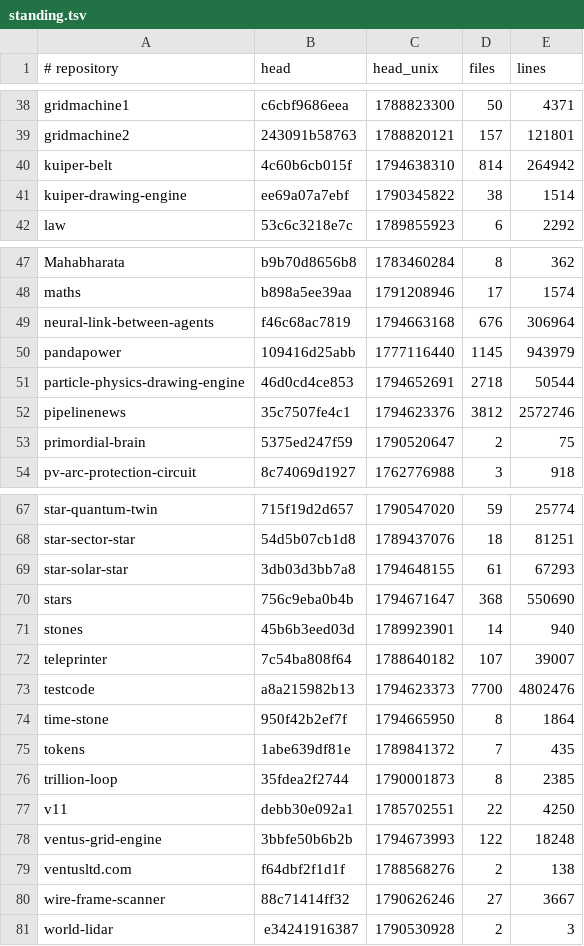
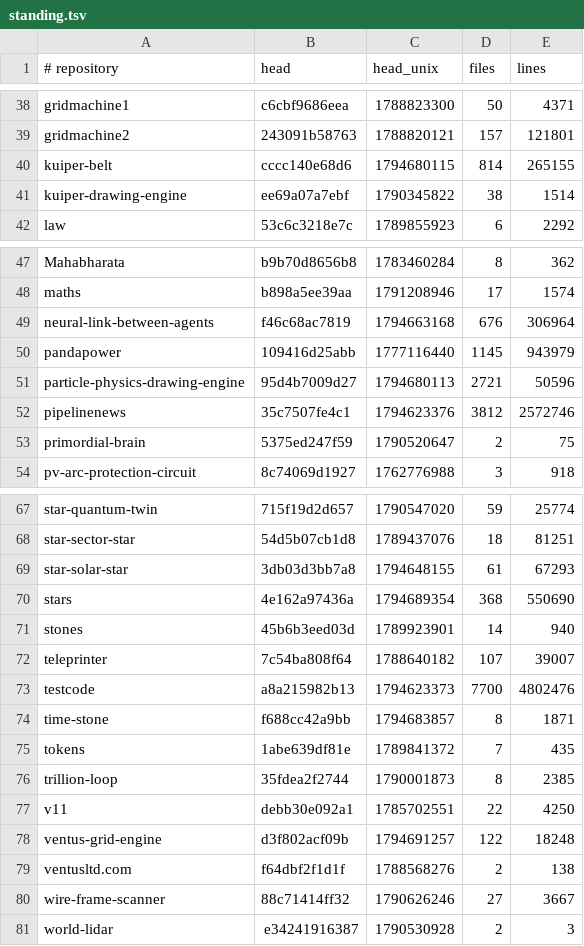
Before and after one commit to Ventusltd/kuiper-belt, a TSV file: cosmos/standing.tsv, drawn as a sheet; only a part is shown, gaps mark what is left out.

```diff
--- a/cosmos/standing.tsv
+++ b/cosmos/standing.tsv
@@ -39,3 +39,3 @@ gridmachine1	c6cbf9686eea	1788823300	50	4371
 gridmachine2	243091b58763	1788820121	157	121801
-kuiper-belt	4c60b6cb015f	1794638310	814	264942
+kuiper-belt	cccc140e68d6	1794680115	814	265155
 kuiper-drawing-engine	ee69a07a7ebf	1790345822	38	1514
@@ -50,3 +50,3 @@ neural-link-between-agents	f46c68ac7819	1794663168	676	306964
 pandapower	109416d25abb	1777116440	1145	943979
-particle-physics-drawing-engine	46d0cd4ce853	1794652691	2718	50544
+particle-physics-drawing-engine	95d4b7009d27	1794680113	2721	50596
 pipelinenews	35c7507fe4c1	1794623376	3812	2572746
@@ -69,3 +69,3 @@ star-sector-star	54d5b07cb1d8	1789437076	18	81251
 star-solar-star	3db03d3bb7a8	1794648155	61	67293
-stars	756c9eba0b4b	1794671647	368	550690
+stars	4e162a97436a	1794689354	368	550690
 stones	45b6b3eed03d	1789923901	14	940
@@ -73,3 +73,3 @@ teleprinter	7c54ba808f64	1788640182	107	39007
 testcode	a8a215982b13	1794623373	7700	4802476
-time-stone	950f42b2ef7f	1794665950	8	1864
+time-stone	f688cc42a9bb	1794683857	8	1871
 tokens	1abe639df81e	1789841372	7	435
@@ -77,3 +77,3 @@ trillion-loop	35fdea2f2744	1790001873	8	2385
 v11	debb30e092a1	1785702551	22	4250
-ventus-grid-engine	3bbfe50b6b2b	1794673993	122	18248
+ventus-grid-engine	d3f802acf09b	1794691257	122	18248
 ventusltd.com	f64dbf2f1d1f	1788568276	2	138
```
Also changed, not shown: cosmos/pulse.tsv, cosmos/repos.tsv, 2 other files.
